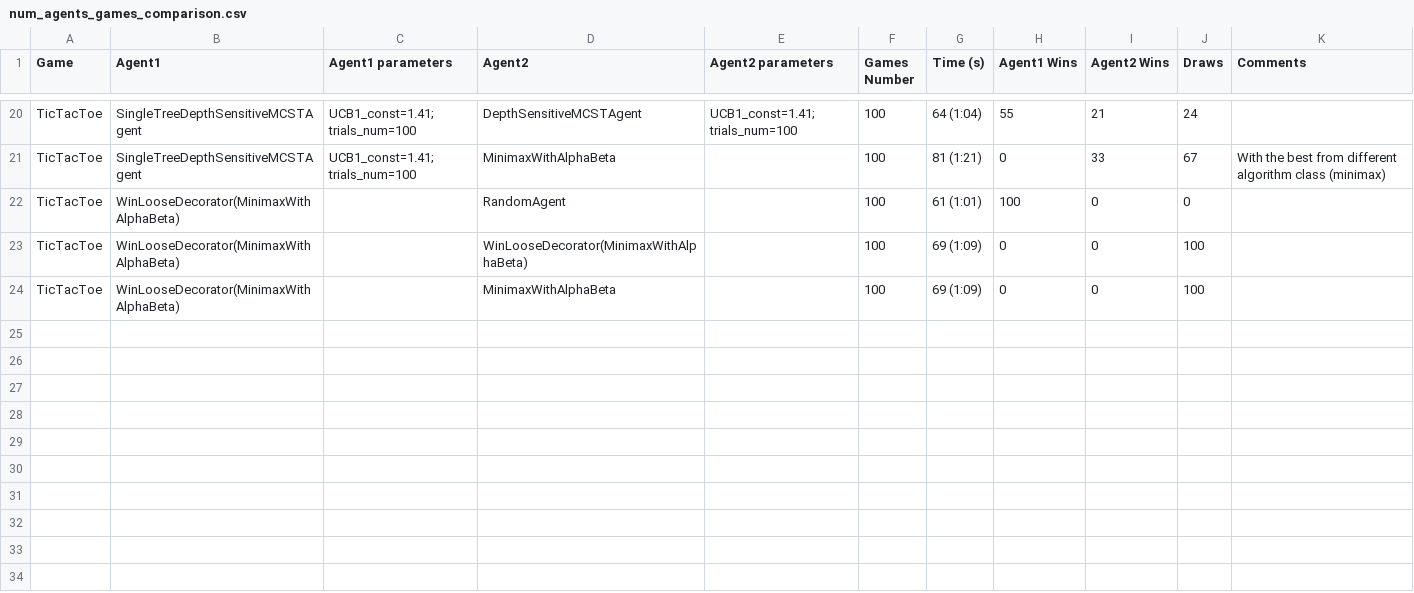
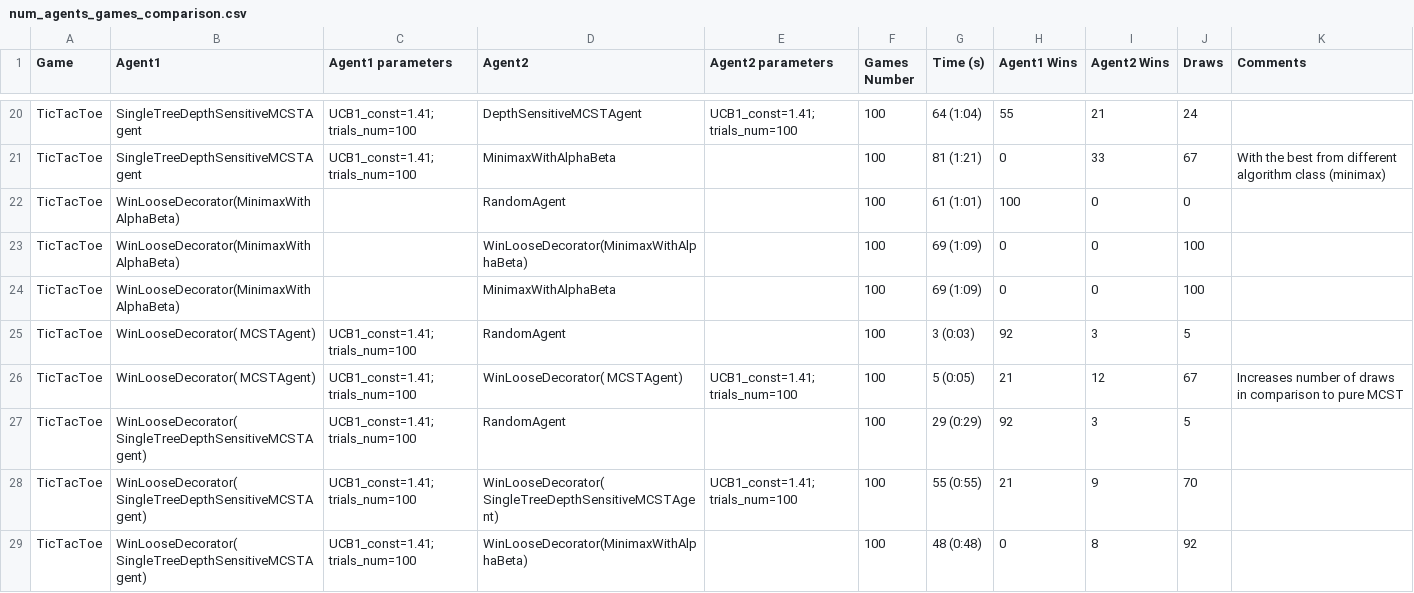
Before and after one commit to ogorun/gameai, a CSV file: results/num_agents_games_comparison.csv, drawn as a sheet; only a part is shown, gaps mark what is left out; the diff names each change by its address in the sheet, - before the commit and + after, or states it on an @@ line.

Commit message:
agent decorators for MCST-based

```diff
--- a/results/num_agents_games_comparison.csv
+++ b/results/num_agents_games_comparison.csv
+row 25: TicTacToe | WinLooseDecorator( MCSTAgent) | UCB1_const=1.41; trials_num=100 | RandomAgent |  | 100 | 3 (0:03) | 92 | 3 | 5
+row 26: TicTacToe | WinLooseDecorator( MCSTAgent) | UCB1_const=1.41; trials_num=100 | WinLooseDecorator( MCSTAgent) | UCB1_const=1.41; trials_num=100 | 100 | 5 (0:05) | 21 | 12 | 67 | Increases number of draws in comparison to pure MCST
+row 27: TicTacToe | WinLooseDecorator( SingleTreeDepthSensitiveMCSTAgent) | UCB1_const=1.41; trials_num=100 | RandomAgent |  | 100 | 29 (0:29) | 92 | 3 | 5
+row 28: TicTacToe | WinLooseDecorator( SingleTreeDepthSensitiveMCSTAgent) | UCB1_const=1.41; trials_num=100 | WinLooseDecorator( SingleTreeDepthSensitiveMCSTAgent) | UCB1_const=1.41; trials_num=100 | 100 | 55 (0:55) | 21 | 9 | 70
+row 29: TicTacToe | WinLooseDecorator( SingleTreeDepthSensitiveMCSTAgent) | UCB1_const=1.41; trials_num=100 | WinLooseDecorator(MinimaxWithAlphaBeta) |  | 100 | 48 (0:48) | 0 | 8 | 92
```
Also changed, not shown: 7 other files.
